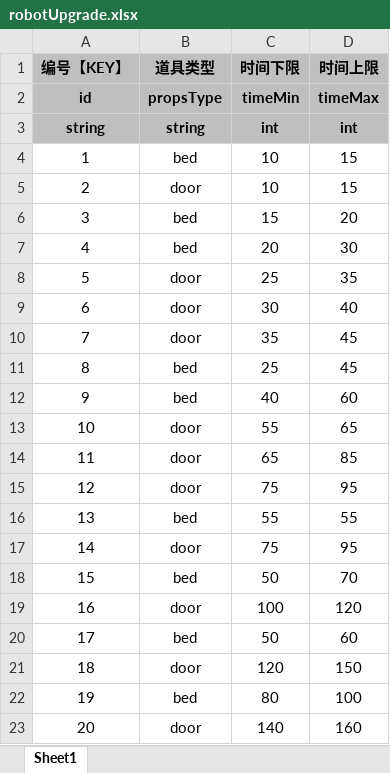
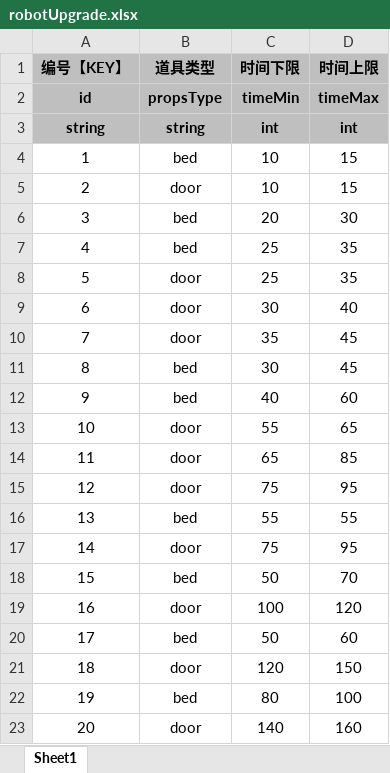
Before and after one commit to UNANSWANG/LieFlat, an Excel workbook: excel/robotUpgrade.xlsx, sheet Sheet1, drawn as a sheet; values as stored, in another font and other column widths than the file's, no borders; the diff names each change by its address in the sheet, - before the commit and + after, or states it on an @@ line.

```diff
--- a/excel/robotUpgrade.xlsx (sheet Sheet1)
+++ b/excel/robotUpgrade.xlsx (sheet Sheet1)
-C6 (时间下限): 15
+C6 (时间下限): 20
-D6 (时间上限): 20
+D6 (时间上限): 30
-C7 (时间下限): 20
+C7 (时间下限): 25
-D7 (时间上限): 30
+D7 (时间上限): 35
-C11 (时间下限): 25
+C11 (时间下限): 30
```
Also changed, not shown: excel/common.xlsx, excel/levelTable.xlsx, 4 other files.
